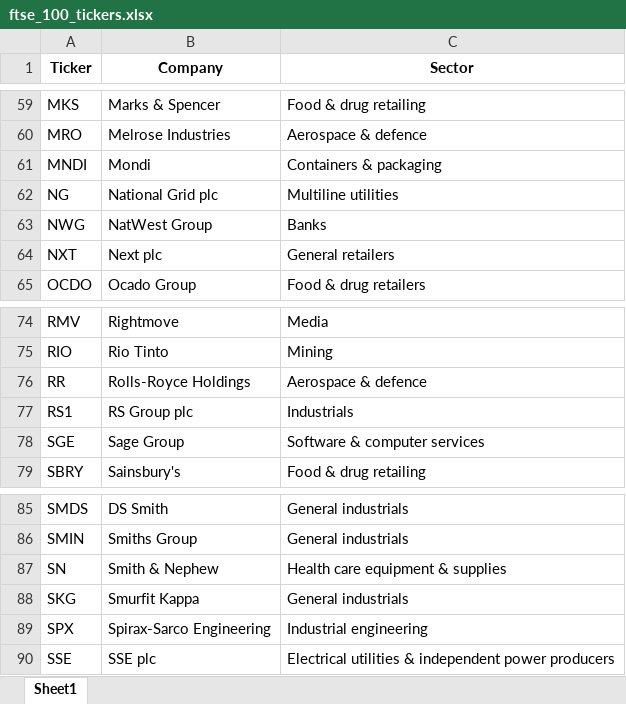
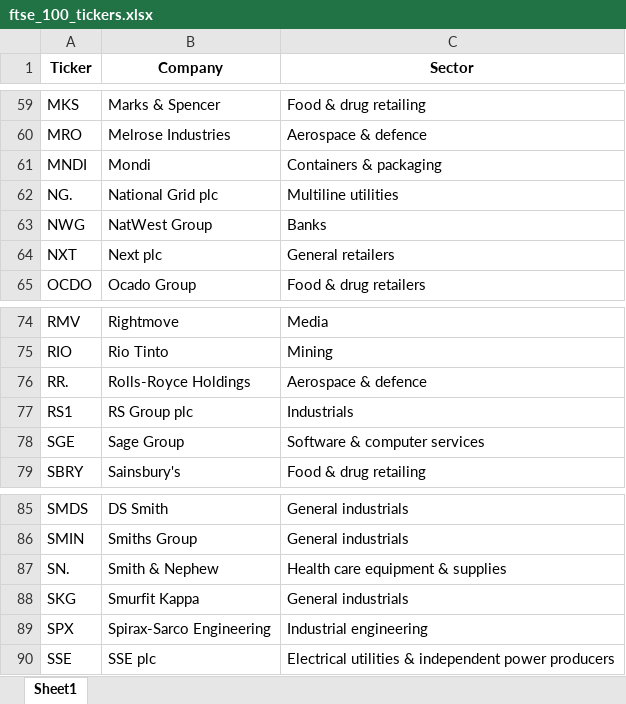
Before and after one commit to maxruffo/XLSX_Data_Stock_Crypto_Data, an Excel workbook: data/stocks/~index_ticker_list/europe/ftse_100_tickers.xlsx, sheet Sheet1, drawn as a sheet; only a part is shown, gaps mark what is left out; values as stored, in another font and other column widths than the file's, no borders; the diff covers the shown part only; the diff names each change by its address in the sheet, - before the commit and + after, or states it on an @@ line.

```diff
--- a/data/stocks/~index_ticker_list/europe/ftse_100_tickers.xlsx (sheet Sheet1)
+++ b/data/stocks/~index_ticker_list/europe/ftse_100_tickers.xlsx (sheet Sheet1)
-A62 (Ticker): NG
+A62 (Ticker): NG.
-A76 (Ticker): RR
+A76 (Ticker): RR.
-A87 (Ticker): SN
+A87 (Ticker): SN.
```
Also changed, not shown: 8 edited cells elsewhere in this sheet, data/stocks/~index_ticker_list/europe/cac_40_tickers.xlsx, data/stocks/~index_ticker_list/europe/dax_tickers.xlsx, 4 other files.
